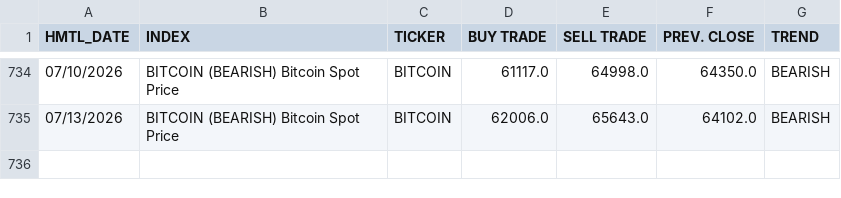
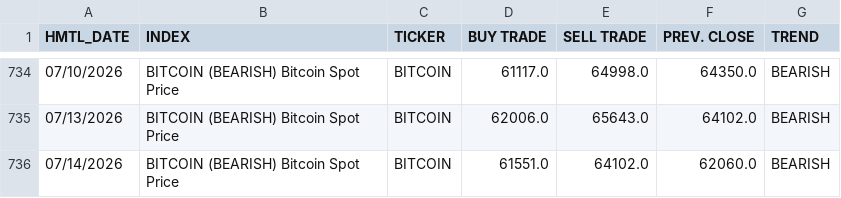
Before and after one commit to dchebows/HE-analysis-pipeline, a CSV file: Risk_Range_Data/03_tickers/BITCOIN.csv, drawn as a sheet; only a part is shown, gaps mark what is left out; the diff names each change by its address in the sheet, - before the commit and + after, or states it on an @@ line.

```diff
--- a/Risk_Range_Data/03_tickers/BITCOIN.csv
+++ b/Risk_Range_Data/03_tickers/BITCOIN.csv
+row 736: 07/14/2026 | BITCOIN (BEARISH) Bitcoin Spot Price | BITCOIN | 61551.0 | 64102.0 | 62060.0 | BEARISH
```
Also changed, not shown: Risk_Range_Data/04_enriched/BITCOIN_enriched.csv, Risk_Range_Data/04_enriched/GOLD_enriched.csv, 18 other files.
